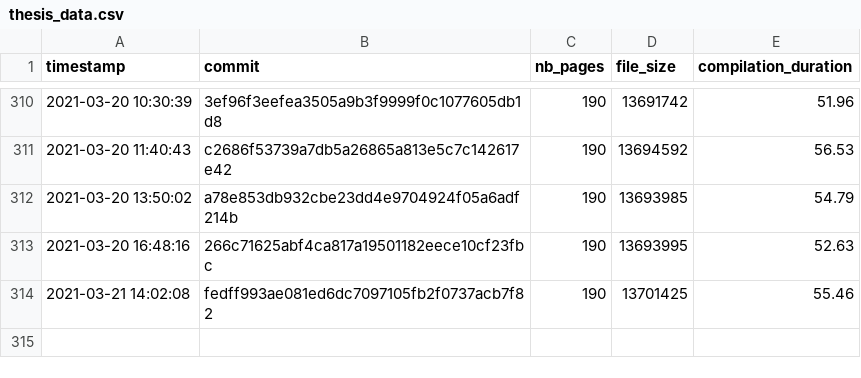
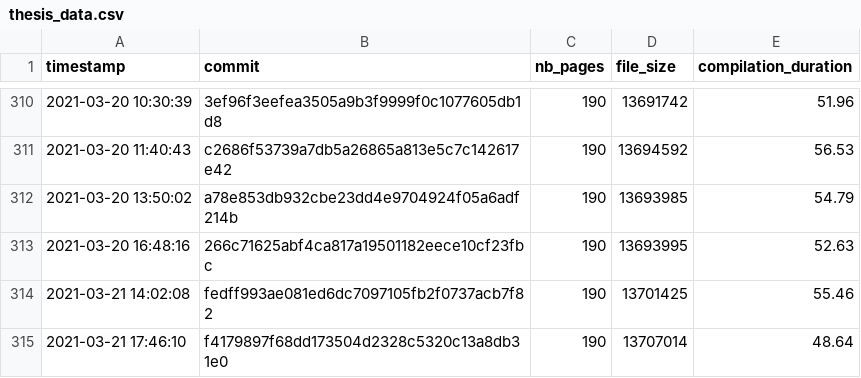
Before and after one commit to Ezibenroc/thesis, a CSV file: build/thesis_data.csv, drawn as a sheet; only a part is shown, gaps mark what is left out.

Commit message:
New compilation

```diff
--- a/build/thesis_data.csv
+++ b/build/thesis_data.csv
@@ -314 +314,2 @@ timestamp,commit,nb_pages,file_size,compilation_duration
 2021-03-21 14:02:08,fedff993ae081ed6dc7097105fb2f0737acb7f82,190,13701425,55.46
+2021-03-21 17:46:10,f4179897f68dd173504d2328c5320c13a8db31e0,190,13707014,48.64
```
Also changed, not shown: 2 other files.
